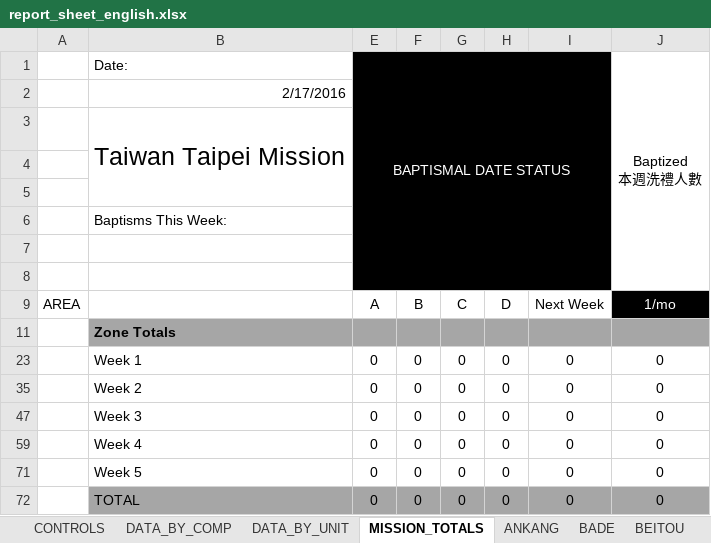
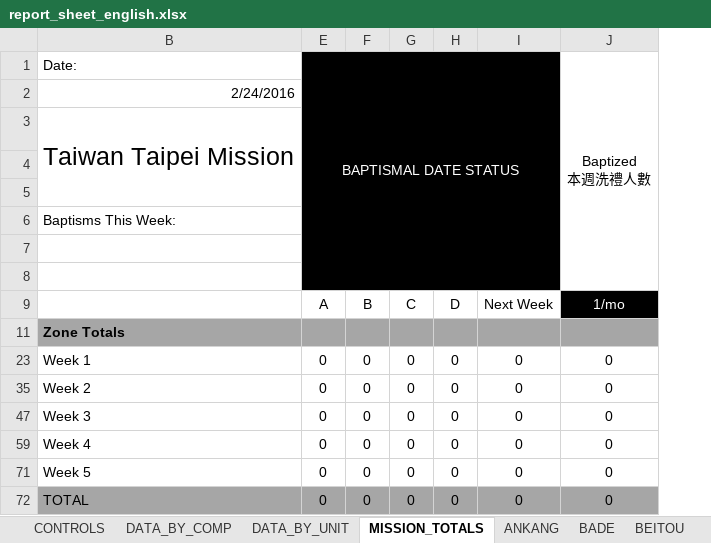
Before and after one commit to taiwantaipeimission/ARPS, an Excel workbook: report/Debug/report_sheet_english.xlsx, sheet MISSION_TOTALS, drawn as a sheet; only a part is shown; values as stored, in another font and other column widths than the file's, no borders; the diff names each change by its address in the sheet, - before the commit and + after, or states it on an @@ line.

```diff
--- a/report/Debug/report_sheet_english.xlsx (sheet MISSION_TOTALS)
+++ b/report/Debug/report_sheet_english.xlsx (sheet MISSION_TOTALS)
@@ column A hidden, row 9: AREA @@
-B2 (Date:): 2/17/2016
+B2 (Date:): 2/24/2016
```
Also changed, not shown: sheet DATA_BY_COMP, sheet DATA_BY_UNIT, sheet SHUANGHE, sheet SHILIN, sheet TAIDONG, sheet SONGSHAN, 29 more sheets, formulas that keep their value, hidden cells, 53 other files.
